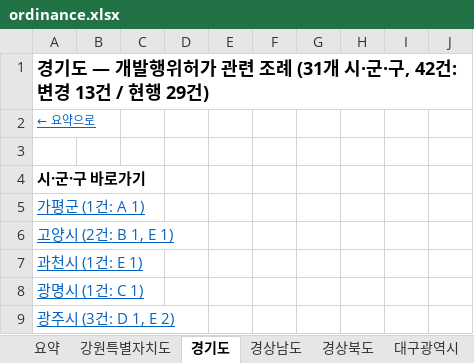
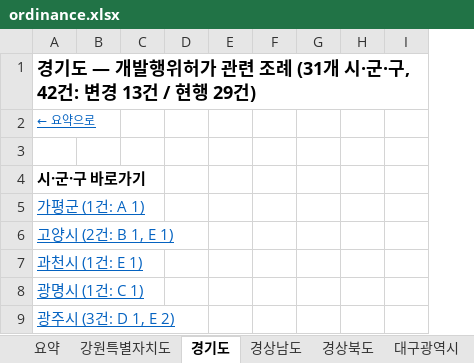
Before and after one commit to semyungmarketing/semyung-solar, an Excel workbook: raw/ordinance.xlsx, sheet 경기도, drawn as a sheet; only a part is shown; values as stored, in another font and other column widths than the file's, no borders; the diff covers the shown part only; the diff names each change by its address in the sheet, - before the commit and + after, or states it on an @@ line.

```diff
--- a/raw/ordinance.xlsx (sheet 경기도)
+++ b/raw/ordinance.xlsx (sheet 경기도)
-column G, empty
```
Also changed, not shown: 5 edited cells elsewhere in this sheet, sheet 요약, sheet 경상북도, sheet 경상남도, sheet 전북특별자치도, sheet 강원특별자치도, sheet 세종특별자치시, 10 more sheets.
